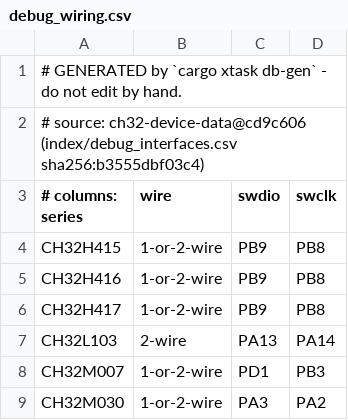
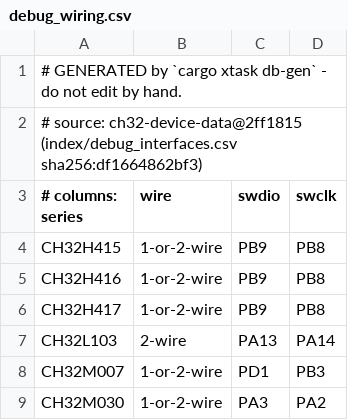
Before and after one commit to ch32-riscv-ug/ch32rv, a CSV file: crates/target/generated/debug_wiring.csv, drawn as a sheet; only a part is shown.

```diff
--- a/crates/target/generated/debug_wiring.csv
+++ b/crates/target/generated/debug_wiring.csv
@@ -1,3 +1,3 @@
 # GENERATED by `cargo xtask db-gen` - do not edit by hand.
-# source: ch32-device-data@cd9c606 (index/debug_interfaces.csv sha256:b3555dbf03c4)
+# source: ch32-device-data@2ff1815 (index/debug_interfaces.csv sha256:df1664862bf3)
 # columns: series,wire,swdio,swclk
```
Also changed, not shown: crates/target/generated/esig.csv, crates/target/generated/flash_geometry.csv, 13 other files.
